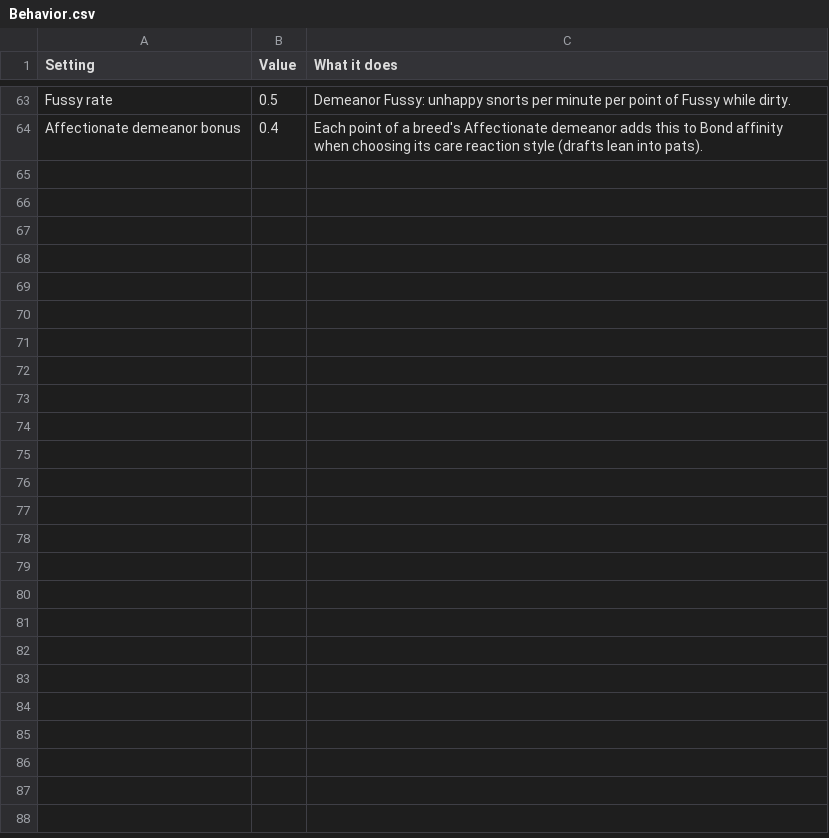
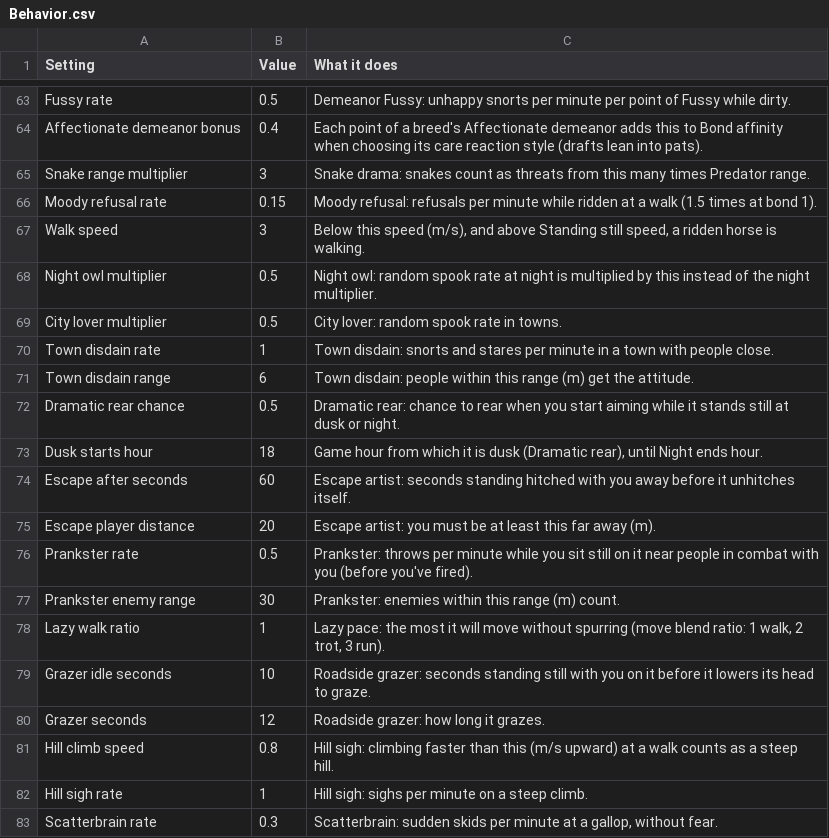
Before and after one commit to Navod-Madushanka/Horse_Personality_mod_RDR2, a CSV file: data/sheet-export/Behavior.csv, drawn as a sheet; only a part is shown, gaps mark what is left out; the diff covers the shown part only.

```diff
--- a/data/sheet-export/Behavior.csv
+++ b/data/sheet-export/Behavior.csv
@@ -64 +64,20 @@ Fussy rate,0.5,Demeanor Fussy: unhappy snorts per minute per point of Fussy whil
 Affectionate demeanor bonus,0.4,Each point of a breed's Affectionate demeanor adds this to Bond affinity when choosing its care reaction style (drafts lean into pats).
+Snake range multiplier,3,Snake drama: snakes count as threats from this many times Predator range.
+Moody refusal rate,0.15,Moody refusal: refusals per minute while ridden at a walk (1.5 times at bond 1).
+Walk speed,3,"Below this speed (m/s), and above Standing still speed, a ridden horse is walking."
+Night owl multiplier,0.5,Night owl: random spook rate at night is multiplied by this instead of the night multiplier.
+City lover multiplier,0.5,City lover: random spook rate in towns.
+Town disdain rate,1,Town disdain: snorts and stares per minute in a town with people close.
+Town disdain range,6,Town disdain: people within this range (m) get the attitude.
+Dramatic rear chance,0.5,Dramatic rear: chance to rear when you start aiming while it stands still at dusk or night.
+Dusk starts hour,18,"Game hour from which it is dusk (Dramatic rear), until Night ends hour."
+Escape after seconds,60,Escape artist: seconds standing hitched with you away before it unhitches itself.
+Escape player distance,20,Escape artist: you must be at least this far away (m).
+Prankster rate,0.5,Prankster: throws per minute while you sit still on it near people in combat with you (before you've fired).
+Prankster enemy range,30,Prankster: enemies within this range (m) count.
+Lazy walk ratio,1,"Lazy pace: the most it will move without spurring (move blend ratio: 1 walk, 2 trot, 3 run)."
+Grazer idle seconds,10,Roadside grazer: seconds standing still with you on it before it lowers its head to graze.
+Grazer seconds,12,Roadside grazer: how long it grazes.
+Hill climb speed,0.8,Hill sigh: climbing faster than this (m/s upward) at a walk counts as a steep hill.
+Hill sigh rate,1,Hill sigh: sighs per minute on a steep climb.
+Scatterbrain rate,0.3,"Scatterbrain: sudden skids per minute at a gallop, without fear."
```
Also changed, not shown: 9 added rows elsewhere in this file, data/predator-models.csv, data/sheet-export/Roller.csv, 34 other files.
